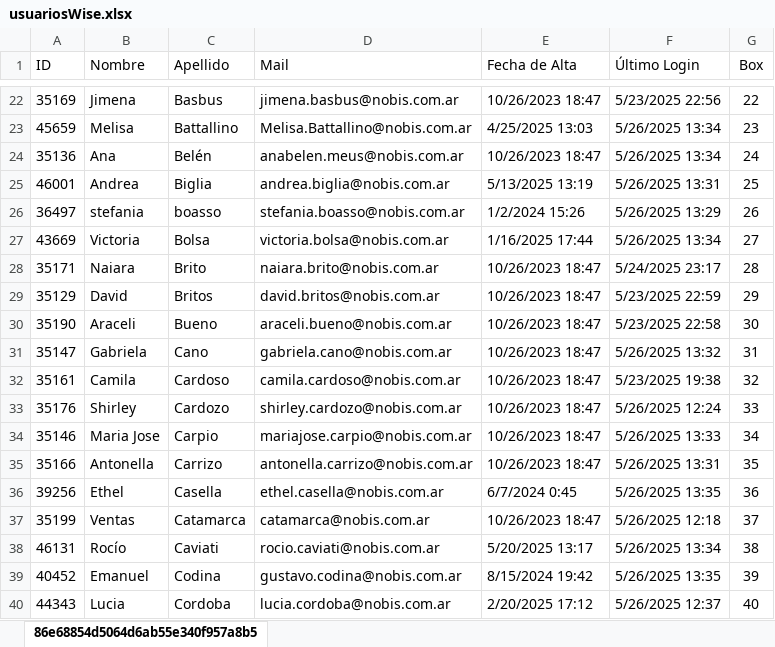
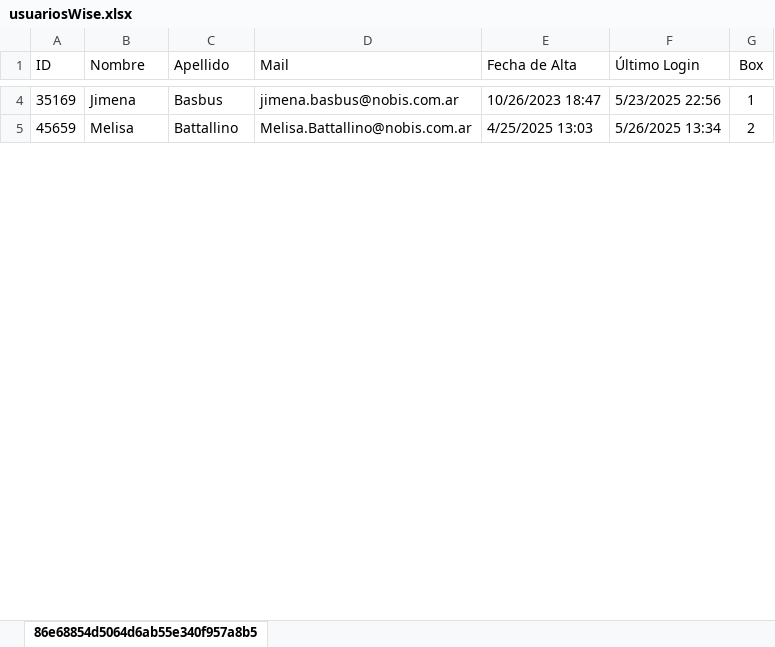
Before and after one commit to Sistemas-Nobis/api-enlaces, an Excel workbook: static/usuariosWise.xlsx, sheet 86e68854d5064d6ab55e340f957a8b5, drawn as a sheet; only a part is shown, gaps mark what is left out; values as stored, in another font and other column widths than the file's, no borders; removed rows and columns are numbered as before the commit, all else as after; the diff covers the shown part only; the diff names each change by its address in the sheet, - before the commit and + after, or states it on an @@ line.

```diff
--- a/static/usuariosWise.xlsx (sheet 86e68854d5064d6ab55e340f957a8b5)
+++ b/static/usuariosWise.xlsx (sheet 86e68854d5064d6ab55e340f957a8b5)
-G4 (Box): 22
+G4 (Box): 1
-G5 (Box): 23
+G5 (Box): 2
-row 24: 35136 | Ana | Belén | anabelen.meus@nobis.com.ar | 10/26/2023 18:47 | 5/26/2025 13:34 | 24
-row 25: 46001 | Andrea | Biglia | andrea.biglia@nobis.com.ar | 5/13/2025 13:19 | 5/26/2025 13:31 | 25
-row 26: 36497 | stefania | boasso | stefania.boasso@nobis.com.ar | 1/2/2024 15:26 | 5/26/2025 13:29 | 26
-row 27: 43669 | Victoria | Bolsa | victoria.bolsa@nobis.com.ar | 1/16/2025 17:44 | 5/26/2025 13:34 | 27
-row 28: 35171 | Naiara | Brito | naiara.brito@nobis.com.ar | 10/26/2023 18:47 | 5/24/2025 23:17 | 28
-row 29: 35129 | David | Britos | david.britos@nobis.com.ar | 10/26/2023 18:47 | 5/23/2025 22:59 | 29
-row 30: 35190 | Araceli | Bueno | araceli.bueno@nobis.com.ar | 10/26/2023 18:47 | 5/23/2025 22:58 | 30
-row 31: 35147 | Gabriela | Cano | gabriela.cano@nobis.com.ar | 10/26/2023 18:47 | 5/26/2025 13:32 | 31
-row 32: 35161 | Camila | Cardoso | camila.cardoso@nobis.com.ar | 10/26/2023 18:47 | 5/23/2025 19:38 | 32
-row 33: 35176 | Shirley | Cardozo | shirley.cardozo@nobis.com.ar | 10/26/2023 18:47 | 5/26/2025 12:24 | 33
-row 34: 35146 | Maria Jose | Carpio | mariajose.carpio@nobis.com.ar | 10/26/2023 18:47 | 5/26/2025 13:33 | 34
-row 35: 35166 | Antonella | Carrizo | antonella.carrizo@nobis.com.ar | 10/26/2023 18:47 | 5/26/2025 13:31 | 35
-row 36: 39256 | Ethel | Casella | ethel.casella@nobis.com.ar | 6/7/2024 0:45 | 5/26/2025 13:35 | 36
-row 37: 35199 | Ventas | Catamarca | catamarca@nobis.com.ar | 10/26/2023 18:47 | 5/26/2025 12:18 | 37
-row 38: 46131 | Rocío | Caviati | rocio.caviati@nobis.com.ar | 5/20/2025 13:17 | 5/26/2025 13:34 | 38
-row 39: 40452 | Emanuel | Codina | gustavo.codina@nobis.com.ar | 8/15/2024 19:42 | 5/26/2025 13:35 | 39
-row 40: 44343 | Lucia | Cordoba | lucia.cordoba@nobis.com.ar | 2/20/2025 17:12 | 5/26/2025 12:37 | 40
```
Also changed, not shown: 113 removed rows and 11 edited cells elsewhere in this sheet, 12 other files.
